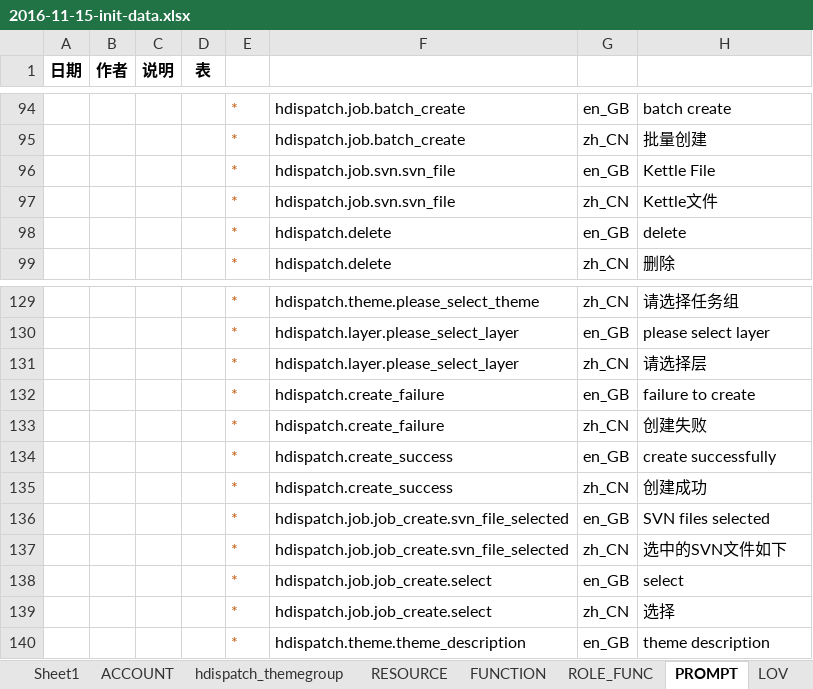
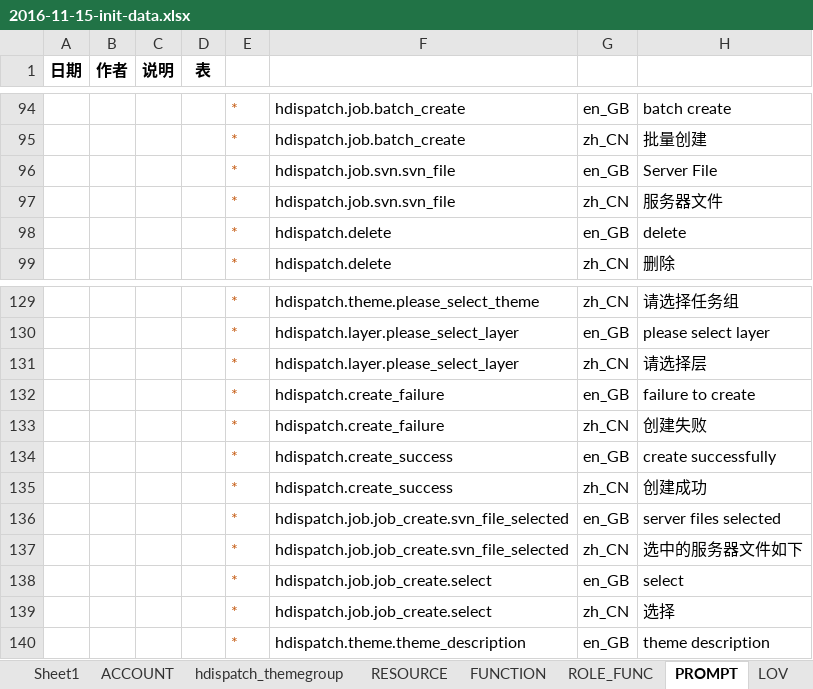
Before and after one commit to liuneng1994/HDispatch, an Excel workbook: core-db/src/main/java/hdispatch/core/db/data/2016-11-15-init-data.xlsx, sheet PROMPT, drawn as a sheet; only a part is shown, gaps mark what is left out; values as stored, in another font and other column widths than the file's, no borders; the diff covers the shown part only; the diff names each change by its address in the sheet, - before the commit and + after, or states it on an @@ line.

```diff
--- a/core-db/src/main/java/hdispatch/core/db/data/2016-11-15-init-data.xlsx (sheet PROMPT)
+++ b/core-db/src/main/java/hdispatch/core/db/data/2016-11-15-init-data.xlsx (sheet PROMPT)
-H96: Kettle File
+H96: Server File
-H97: Kettle文件
+H97: 服务器文件
-H136: SVN files selected
+H136: server files selected
-H137: 选中的SVN文件如下
+H137: 选中的服务器文件如下
```
Also changed, not shown: 12 added rows and 10 edited cells elsewhere in this sheet.
